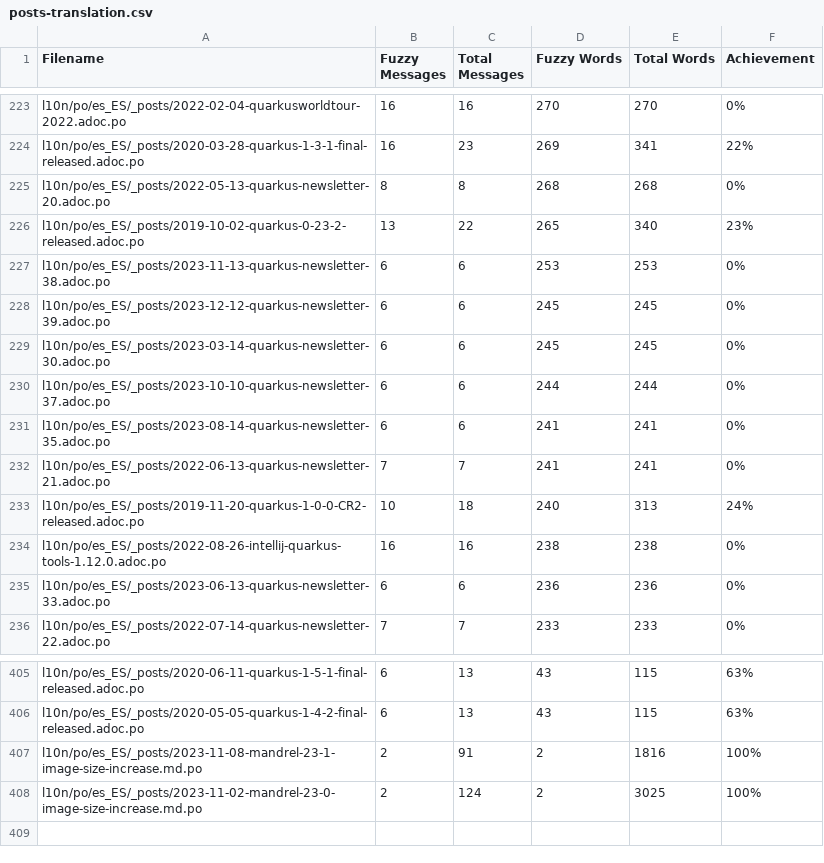
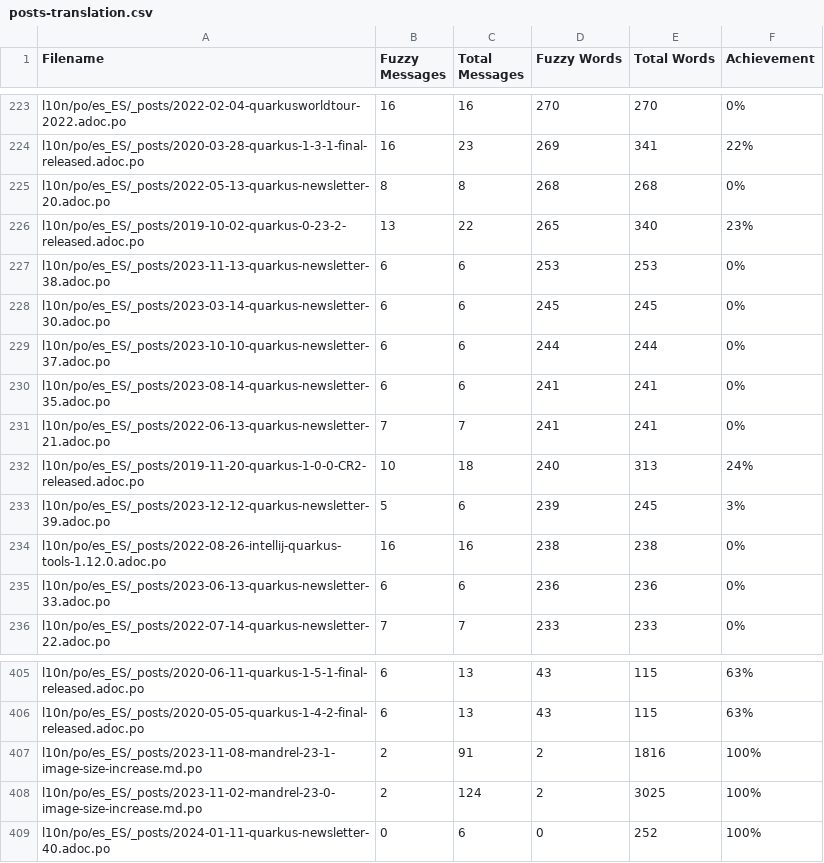
Before and after one commit to quarkusio/es.quarkus.io, a CSV file: l10n/stats/posts-translation.csv, drawn as a sheet; only a part is shown, gaps mark what is left out; removed rows and columns are numbered as before the commit, all else as after; the diff names each change by its address in the sheet, - before the commit and + after, or states it on an @@ line.

Commit message:
Update translation stats

```diff
--- a/l10n/stats/posts-translation.csv
+++ b/l10n/stats/posts-translation.csv
-row 228: l10n/po/es_ES/_posts/2023-12-12-quarkus-newsletter-39.adoc.po | 6 | 6 | 245 | 245 | 0%
+row 233: l10n/po/es_ES/_posts/2023-12-12-quarkus-newsletter-39.adoc.po | 5 | 6 | 239 | 245 | 3%
+row 409: l10n/po/es_ES/_posts/2024-01-11-quarkus-newsletter-40.adoc.po | 0 | 6 | 0 | 252 | 100%
```
Also changed, not shown: l10n/stats/latest-guides-translation.csv, l10n/stats/main-guides-translation.csv, 1 other file.
